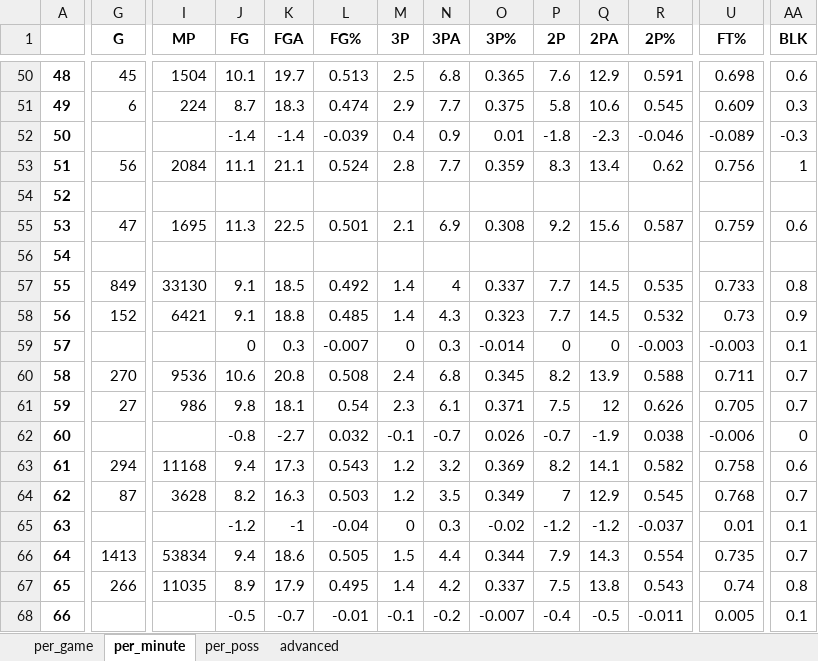
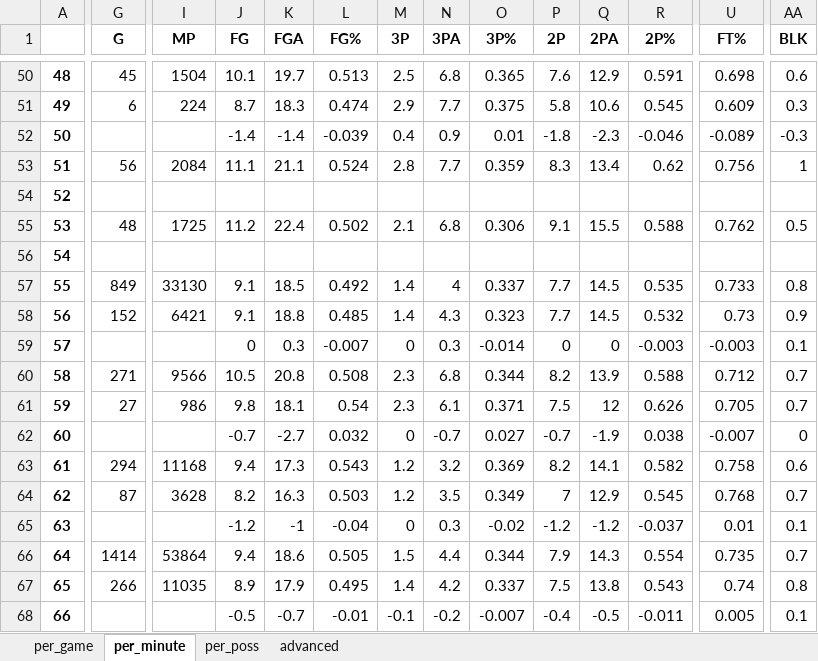
Before and after one commit to pkratz22/rsvsps, an Excel workbook: output/jamesle01.xlsx, sheet per_minute, drawn as a sheet; only a part is shown, gaps mark what is left out; values as stored, in another font and other column widths than the file's, no borders; the diff covers the shown part only; the diff names each change by its address in the sheet, - before the commit and + after, or states it on an @@ line.

```diff
--- a/output/jamesle01.xlsx (sheet per_minute)
+++ b/output/jamesle01.xlsx (sheet per_minute)
-G55 (G): 47
+G55 (G): 48
-I55 (MP): 1695
+I55 (MP): 1725
-J55 (FG): 11.3
+J55 (FG): 11.2
-K55 (FGA): 22.5
+K55 (FGA): 22.4
-L55 (FG%): 0.501
+L55 (FG%): 0.502
-N55 (3PA): 6.9
+N55 (3PA): 6.8
-O55 (3P%): 0.308
+O55 (3P%): 0.306
-P55 (2P): 9.2
+P55 (2P): 9.1
-Q55 (2PA): 15.6
+Q55 (2PA): 15.5
-R55 (2P%): 0.587
+R55 (2P%): 0.588
-U55 (FT%): 0.759
+U55 (FT%): 0.762
-AA55 (BLK): 0.6
+AA55 (BLK): 0.5
-G60 (G): 270
+G60 (G): 271
-I60 (MP): 9536
+I60 (MP): 9566
-J60 (FG): 10.6
+J60 (FG): 10.5
-M60 (3P): 2.4
+M60 (3P): 2.3
-O60 (3P%): 0.345
+O60 (3P%): 0.344
-U60 (FT%): 0.711
+U60 (FT%): 0.712
-J62 (FG): -0.8
+J62 (FG): -0.7
-M62 (3P): -0.1
+M62 (3P): 0
-O62 (3P%): 0.026
+O62 (3P%): 0.027
-U62 (FT%): -0.006
+U62 (FT%): -0.007
-G66 (G): 1413
+G66 (G): 1414
-I66 (MP): 53834
+I66 (MP): 53864
```
Also changed, not shown: 2 edited cells elsewhere in this sheet, sheet advanced, sheet per_game, sheet per_poss, output/cousybo01.xlsx, output/ellisjo01.xlsx, 12 other files.
